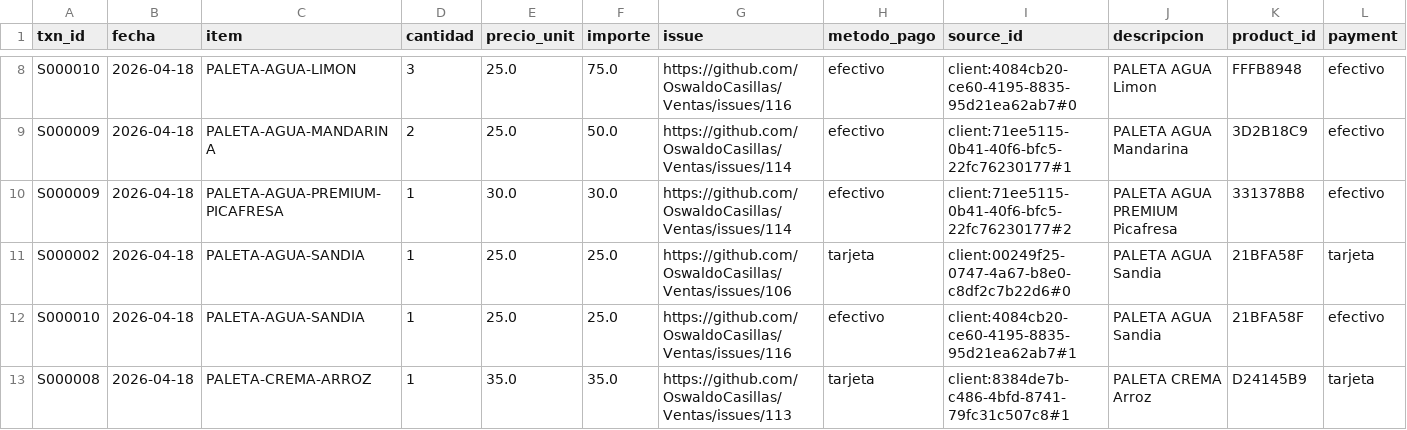
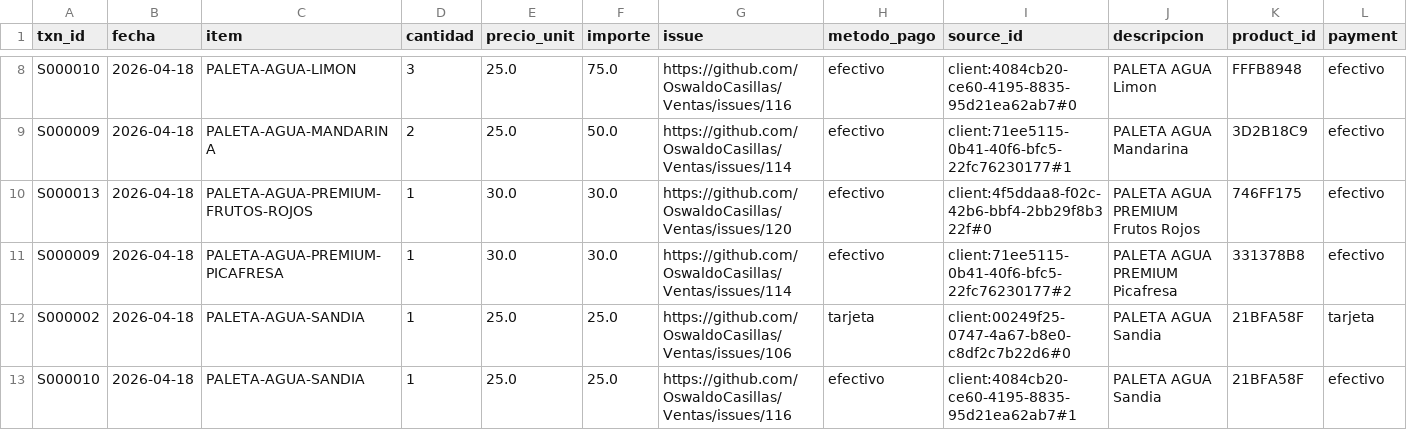
Before and after one commit to OswaldoCasillas/Ventas, a CSV file: docs/diario/2026-04-18-ventas.csv, drawn as a sheet; only a part is shown, gaps mark what is left out; the shorter side is filled out with more unchanged rows; the diff names each change by its address in the sheet, - before the commit and + after, or states it on an @@ line.

```diff
--- a/docs/diario/2026-04-18-ventas.csv
+++ b/docs/diario/2026-04-18-ventas.csv
+row 10: S000013 | 2026-04-18 | PALETA-AGUA-PREMIUM-FRUTOS-ROJOS | 1 | 30.0 | 30.0 | https://github.com/OswaldoCasillas/Ventas/issues/120 | efectivo | client:4f5ddaa8-f02c-42b6-bbf4-2bb29f8b322f#0 | PALETA AGUA PREMIUM Frutos Rojos | 746FF175 | efectivo
```
Also changed, not shown: data/inventory.csv, data/processed_events.csv, 7 other files.
